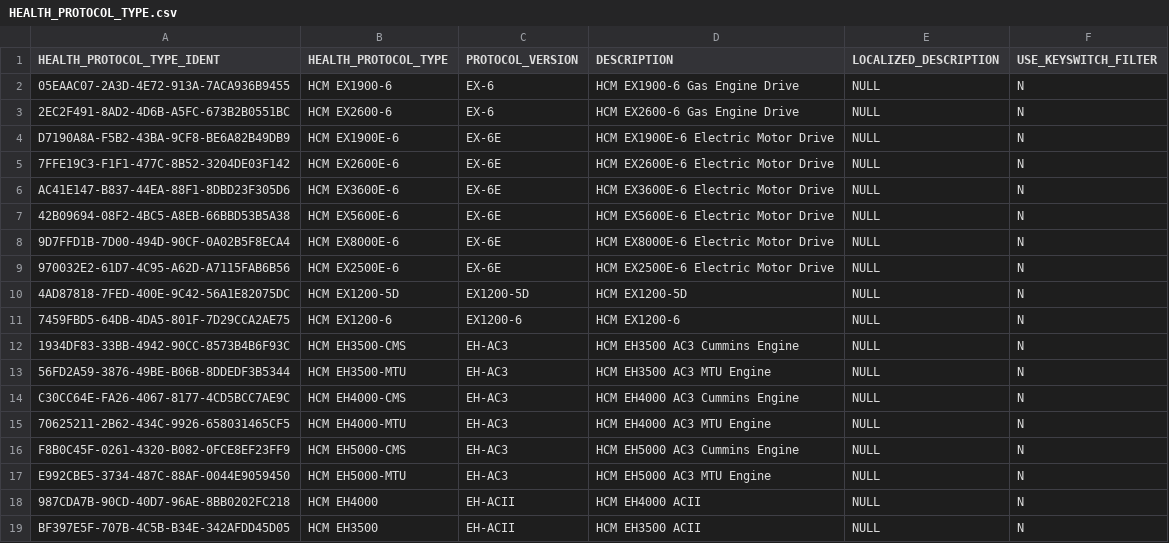
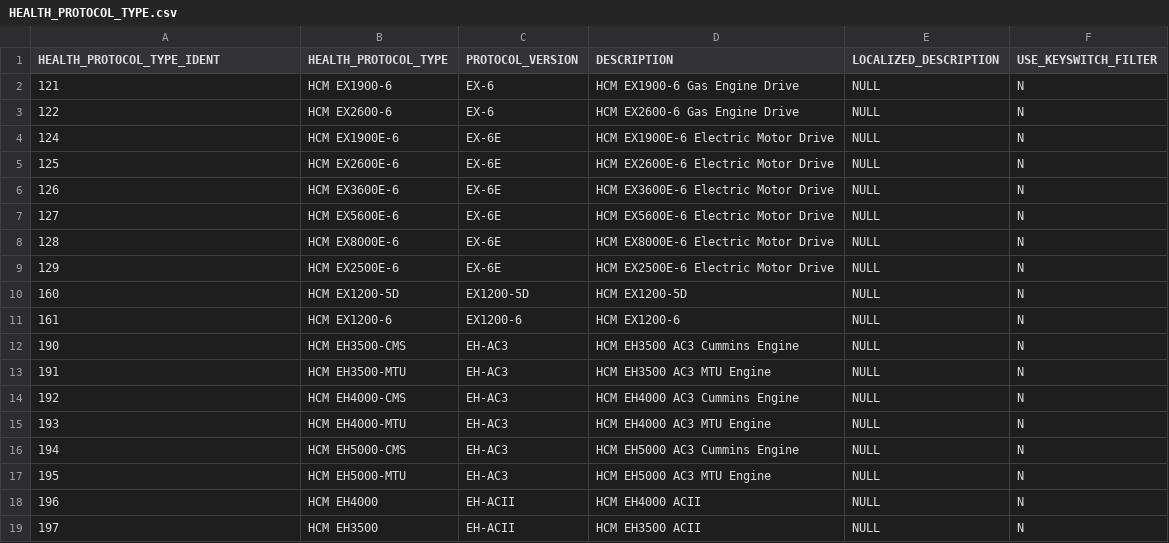
Before and after one commit to vinod83k/SelfProject, a CSV file: SelfProject/Cosmos.DataGenerator/csv/HEALTH_PROTOCOL_TYPE.csv, drawn as a sheet.

Commit message:
Adding cosoms db data generator for Events

```diff
--- a/SelfProject/Cosmos.DataGenerator/csv/HEALTH_PROTOCOL_TYPE.csv
+++ b/SelfProject/Cosmos.DataGenerator/csv/HEALTH_PROTOCOL_TYPE.csv
@@ -1,19 +1,19 @@
 HEALTH_PROTOCOL_TYPE_IDENT,HEALTH_PROTOCOL_TYPE,PROTOCOL_VERSION,DESCRIPTION,LOCALIZED_DESCRIPTION,USE_KEYSWITCH_FILTER
-05EAAC07-2A3D-4E72-913A-7ACA936B9455,HCM EX1900-6,EX-6,HCM EX1900-6 Gas Engine Drive,NULL,N
-2EC2F491-8AD2-4D6B-A5FC-673B2B0551BC,HCM EX2600-6,EX-6,HCM EX2600-6 Gas Engine Drive,NULL,N
-D7190A8A-F5B2-43BA-9CF8-BE6A82B49DB9,HCM EX1900E-6,EX-6E,HCM EX1900E-6 Electric Motor Drive,NULL,N
-7FFE19C3-F1F1-477C-8B52-3204DE03F142,HCM EX2600E-6,EX-6E,HCM EX2600E-6 Electric Motor Drive,NULL,N
-AC41E147-B837-44EA-88F1-8DBD23F305D6,HCM EX3600E-6,EX-6E,HCM EX3600E-6 Electric Motor Drive,NULL,N
-42B09694-08F2-4BC5-A8EB-66BBD53B5A38,HCM EX5600E-6,EX-6E,HCM EX5600E-6 Electric Motor Drive,NULL,N
-9D7FFD1B-7D00-494D-90CF-0A02B5F8ECA4,HCM EX8000E-6,EX-6E,HCM EX8000E-6 Electric Motor Drive,NULL,N
-970032E2-61D7-4C95-A62D-A7115FAB6B56,HCM EX2500E-6,EX-6E,HCM EX2500E-6 Electric Motor Drive,NULL,N
-4AD87818-7FED-400E-9C42-56A1E82075DC,HCM EX1200-5D,EX1200-5D,HCM EX1200-5D,NULL,N
-7459FBD5-64DB-4DA5-801F-7D29CCA2AE75,HCM EX1200-6,EX1200-6,HCM EX1200-6,NULL,N
-1934DF83-33BB-4942-90CC-8573B4B6F93C,HCM EH3500-CMS,EH-AC3,HCM EH3500 AC3 Cummins Engine,NULL,N
-56FD2A59-3876-49BE-B06B-8DDEDF3B5344,HCM EH3500-MTU,EH-AC3,HCM EH3500 AC3 MTU Engine,NULL,N
-C30CC64E-FA26-4067-8177-4CD5BCC7AE9C,HCM EH4000-CMS,EH-AC3,HCM EH4000 AC3 Cummins Engine,NULL,N
-70625211-2B62-434C-9926-658031465CF5,HCM EH4000-MTU,EH-AC3,HCM EH4000 AC3 MTU Engine,NULL,N
-F8B0C45F-0261-4320-B082-0FCE8EF23FF9,HCM EH5000-CMS,EH-AC3,HCM EH5000 AC3 Cummins Engine,NULL,N
-E992CBE5-3734-487C-88AF-0044E9059450,HCM EH5000-MTU,EH-AC3,HCM EH5000 AC3 MTU Engine,NULL,N
-987CDA7B-90CD-40D7-96AE-8BB0202FC218,HCM EH4000,EH-ACII,HCM EH4000 ACII,NULL,N
-BF397E5F-707B-4C5B-B34E-342AFDD45D05,HCM EH3500,EH-ACII,HCM EH3500 ACII,NULL,N
+121,HCM EX1900-6,EX-6,HCM EX1900-6 Gas Engine Drive,NULL,N
+122,HCM EX2600-6,EX-6,HCM EX2600-6 Gas Engine Drive,NULL,N
+124,HCM EX1900E-6,EX-6E,HCM EX1900E-6 Electric Motor Drive,NULL,N
+125,HCM EX2600E-6,EX-6E,HCM EX2600E-6 Electric Motor Drive,NULL,N
+126,HCM EX3600E-6,EX-6E,HCM EX3600E-6 Electric Motor Drive,NULL,N
+127,HCM EX5600E-6,EX-6E,HCM EX5600E-6 Electric Motor Drive,NULL,N
+128,HCM EX8000E-6,EX-6E,HCM EX8000E-6 Electric Motor Drive,NULL,N
+129,HCM EX2500E-6,EX-6E,HCM EX2500E-6 Electric Motor Drive,NULL,N
+160,HCM EX1200-5D,EX1200-5D,HCM EX1200-5D,NULL,N
+161,HCM EX1200-6,EX1200-6,HCM EX1200-6,NULL,N
+190,HCM EH3500-CMS,EH-AC3,HCM EH3500 AC3 Cummins Engine,NULL,N
+191,HCM EH3500-MTU,EH-AC3,HCM EH3500 AC3 MTU Engine,NULL,N
+192,HCM EH4000-CMS,EH-AC3,HCM EH4000 AC3 Cummins Engine,NULL,N
+193,HCM EH4000-MTU,EH-AC3,HCM EH4000 AC3 MTU Engine,NULL,N
+194,HCM EH5000-CMS,EH-AC3,HCM EH5000 AC3 Cummins Engine,NULL,N
+195,HCM EH5000-MTU,EH-AC3,HCM EH5000 AC3 MTU Engine,NULL,N
+196,HCM EH4000,EH-ACII,HCM EH4000 ACII,NULL,N
+197,HCM EH3500,EH-ACII,HCM EH3500 ACII,NULL,N
```
Also changed, not shown: 8 other files.
